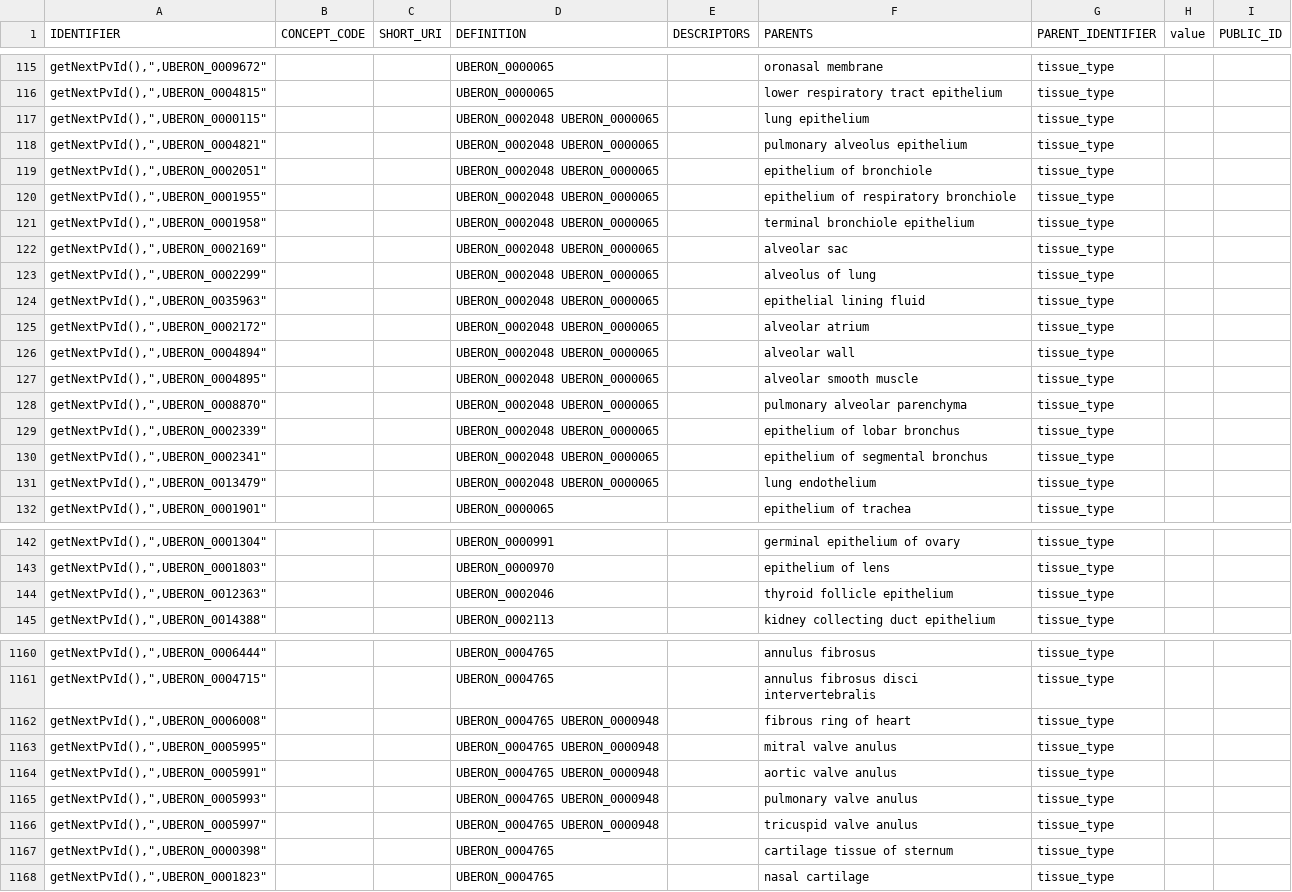
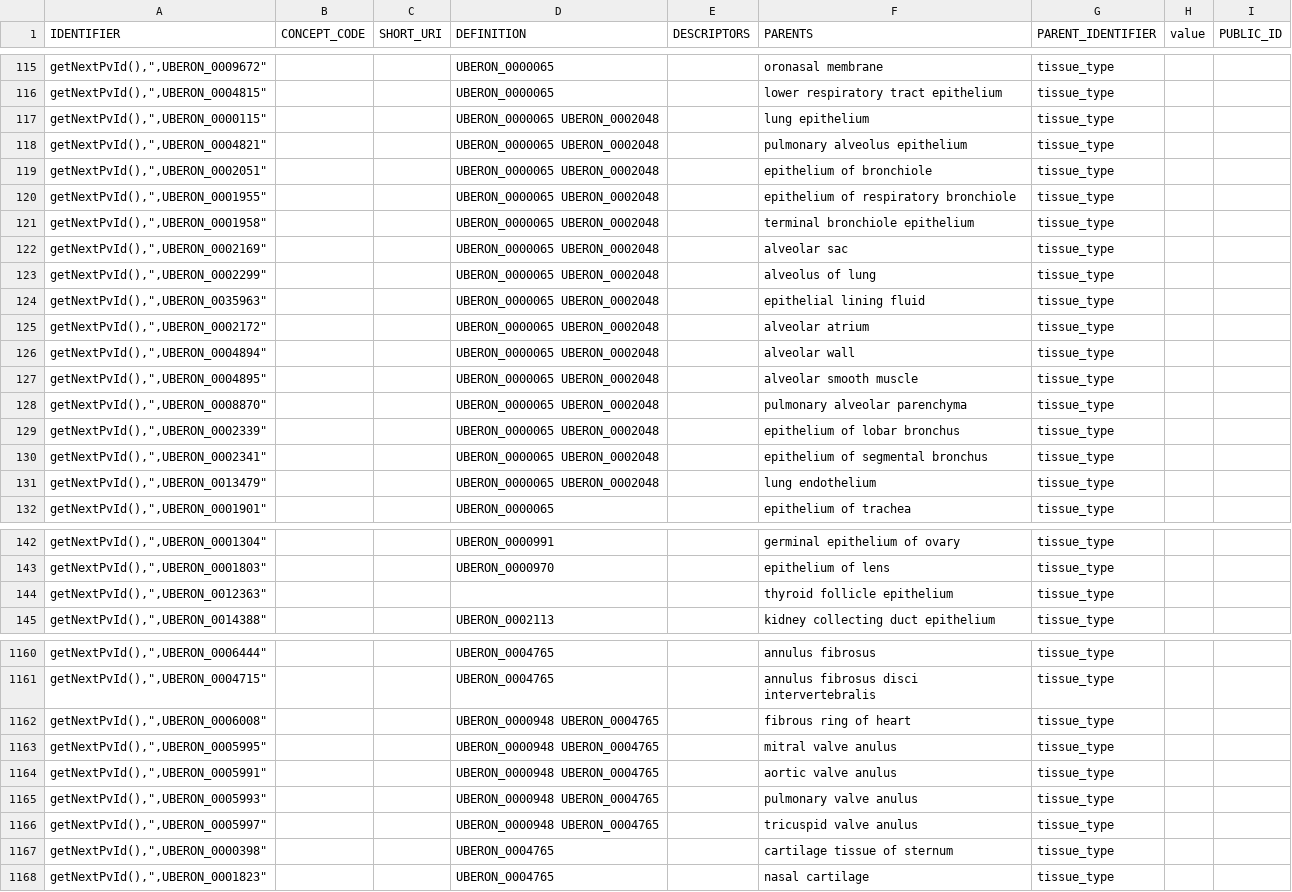
Before and after one commit to laurencenoel/ontoviewer, a CSV file: export/PV/tissue_PV.csv, drawn as a sheet; only a part is shown, gaps mark what is left out; the diff covers the shown part only.

```diff
--- a/export/PV/tissue_PV.csv
+++ b/export/PV/tissue_PV.csv
@@ -116,17 +116,17 @@ IDENTIFIER,CONCEPT_CODE,SHORT_URI,DEFINITION,DESCRIPTORS,PARENTS,PARENT_IDENTIFI
 "getNextPvId(),"","UBERON_0004815","","","UBERON_0000065","","lower respiratory tract epithelium","tissue_type"
-"getNextPvId(),"","UBERON_0000115","","","UBERON_0002048 UBERON_0000065","","lung epithelium","tissue_type"
-"getNextPvId(),"","UBERON_0004821","","","UBERON_0002048 UBERON_0000065","","pulmonary alveolus epithelium","tissue_type"
-"getNextPvId(),"","UBERON_0002051","","","UBERON_0002048 UBERON_0000065","","epithelium of bronchiole","tissue_type"
-"getNextPvId(),"","UBERON_0001955","","","UBERON_0002048 UBERON_0000065","","epithelium of respiratory bronchiole","tissue_type"
-"getNextPvId(),"","UBERON_0001958","","","UBERON_0002048 UBERON_0000065","","terminal bronchiole epithelium","tissue_type"
-"getNextPvId(),"","UBERON_0002169","","","UBERON_0002048 UBERON_0000065","","alveolar sac","tissue_type"
-"getNextPvId(),"","UBERON_0002299","","","UBERON_0002048 UBERON_0000065","","alveolus of lung","tissue_type"
-"getNextPvId(),"","UBERON_0035963","","","UBERON_0002048 UBERON_0000065","","epithelial lining fluid","tissue_type"
-"getNextPvId(),"","UBERON_0002172","","","UBERON_0002048 UBERON_0000065","","alveolar atrium","tissue_type"
-"getNextPvId(),"","UBERON_0004894","","","UBERON_0002048 UBERON_0000065","","alveolar wall","tissue_type"
-"getNextPvId(),"","UBERON_0004895","","","UBERON_0002048 UBERON_0000065","","alveolar smooth muscle","tissue_type"
-"getNextPvId(),"","UBERON_0008870","","","UBERON_0002048 UBERON_0000065","","pulmonary alveolar parenchyma","tissue_type"
-"getNextPvId(),"","UBERON_0002339","","","UBERON_0002048 UBERON_0000065","","epithelium of lobar bronchus","tissue_type"
-"getNextPvId(),"","UBERON_0002341","","","UBERON_0002048 UBERON_0000065","","epithelium of segmental bronchus","tissue_type"
-"getNextPvId(),"","UBERON_0013479","","","UBERON_0002048 UBERON_0000065","","lung endothelium","tissue_type"
+"getNextPvId(),"","UBERON_0000115","","","UBERON_0000065 UBERON_0002048","","lung epithelium","tissue_type"
+"getNextPvId(),"","UBERON_0004821","","","UBERON_0000065 UBERON_0002048","","pulmonary alveolus epithelium","tissue_type"
+"getNextPvId(),"","UBERON_0002051","","","UBERON_0000065 UBERON_0002048","","epithelium of bronchiole","tissue_type"
+"getNextPvId(),"","UBERON_0001955","","","UBERON_0000065 UBERON_0002048","","epithelium of respiratory bronchiole","tissue_type"
+"getNextPvId(),"","UBERON_0001958","","","UBERON_0000065 UBERON_0002048","","terminal bronchiole epithelium","tissue_type"
+"getNextPvId(),"","UBERON_0002169","","","UBERON_0000065 UBERON_0002048","","alveolar sac","tissue_type"
+"getNextPvId(),"","UBERON_0002299","","","UBERON_0000065 UBERON_0002048","","alveolus of lung","tissue_type"
+"getNextPvId(),"","UBERON_0035963","","","UBERON_0000065 UBERON_0002048","","epithelial lining fluid","tissue_type"
+"getNextPvId(),"","UBERON_0002172","","","UBERON_0000065 UBERON_0002048","","alveolar atrium","tissue_type"
+"getNextPvId(),"","UBERON_0004894","","","UBERON_0000065 UBERON_0002048","","alveolar wall","tissue_type"
+"getNextPvId(),"","UBERON_0004895","","","UBERON_0000065 UBERON_0002048","","alveolar smooth muscle","tissue_type"
+"getNextPvId(),"","UBERON_0008870","","","UBERON_0000065 UBERON_0002048","","pulmonary alveolar parenchyma","tissue_type"
+"getNextPvId(),"","UBERON_0002339","","","UBERON_0000065 UBERON_0002048","","epithelium of lobar bronchus","tissue_type"
+"getNextPvId(),"","UBERON_0002341","","","UBERON_0000065 UBERON_0002048","","epithelium of segmental bronchus","tissue_type"
+"getNextPvId(),"","UBERON_0013479","","","UBERON_0000065 UBERON_0002048","","lung endothelium","tissue_type"
 "getNextPvId(),"","UBERON_0001901","","","UBERON_0000065","","epithelium of trachea","tissue_type"
@@ -143,3 +143,3 @@ IDENTIFIER,CONCEPT_CODE,SHORT_URI,DEFINITION,DESCRIPTORS,PARENTS,PARENT_IDENTIFI
 "getNextPvId(),"","UBERON_0001803","","","UBERON_0000970","","epithelium of lens","tissue_type"
-"getNextPvId(),"","UBERON_0012363","","","UBERON_0002046","","thyroid follicle epithelium","tissue_type"
+"getNextPvId(),"","UBERON_0012363","","","","","thyroid follicle epithelium","tissue_type"
 "getNextPvId(),"","UBERON_0014388","","","UBERON_0002113","","kidney collecting duct epithelium","tissue_type"
@@ -1161,7 +1161,7 @@ IDENTIFIER,CONCEPT_CODE,SHORT_URI,DEFINITION,DESCRIPTORS,PARENTS,PARENT_IDENTIFI
 "getNextPvId(),"","UBERON_0004715","","","UBERON_0004765","","annulus fibrosus disci intervertebralis","tissue_type"
-"getNextPvId(),"","UBERON_0006008","","","UBERON_0004765 UBERON_0000948","","fibrous ring of heart","tissue_type"
-"getNextPvId(),"","UBERON_0005995","","","UBERON_0004765 UBERON_0000948","","mitral valve anulus","tissue_type"
-"getNextPvId(),"","UBERON_0005991","","","UBERON_0004765 UBERON_0000948","","aortic valve anulus","tissue_type"
-"getNextPvId(),"","UBERON_0005993","","","UBERON_0004765 UBERON_0000948","","pulmonary valve anulus","tissue_type"
-"getNextPvId(),"","UBERON_0005997","","","UBERON_0004765 UBERON_0000948","","tricuspid valve anulus","tissue_type"
+"getNextPvId(),"","UBERON_0006008","","","UBERON_0000948 UBERON_0004765","","fibrous ring of heart","tissue_type"
+"getNextPvId(),"","UBERON_0005995","","","UBERON_0000948 UBERON_0004765","","mitral valve anulus","tissue_type"
+"getNextPvId(),"","UBERON_0005991","","","UBERON_0000948 UBERON_0004765","","aortic valve anulus","tissue_type"
+"getNextPvId(),"","UBERON_0005993","","","UBERON_0000948 UBERON_0004765","","pulmonary valve anulus","tissue_type"
+"getNextPvId(),"","UBERON_0005997","","","UBERON_0000948 UBERON_0004765","","tricuspid valve anulus","tissue_type"
 "getNextPvId(),"","UBERON_0000398","","","UBERON_0004765","","cartilage tissue of sternum","tissue_type"
```
Also changed, not shown: 19 edited cells elsewhere in this file, export/PV/organ_child.csv, export/PV/organs.csv.
